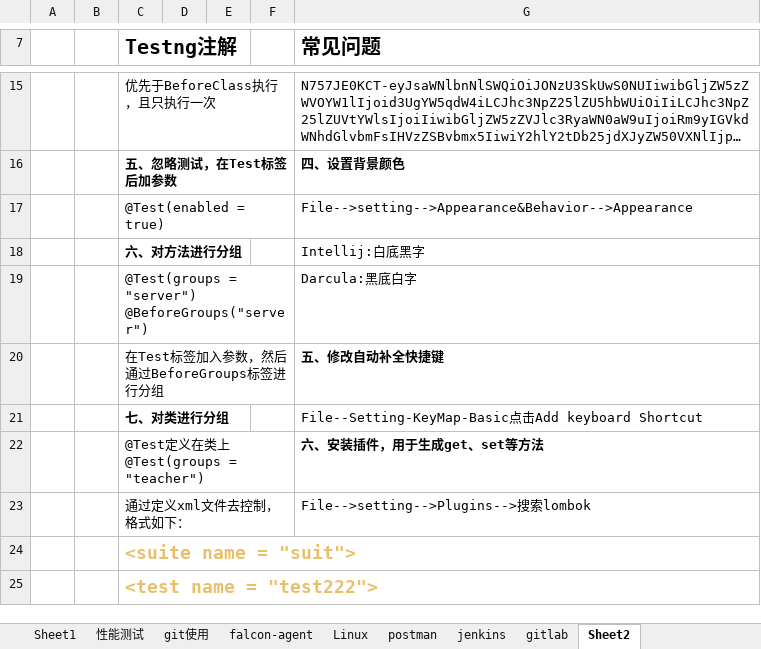
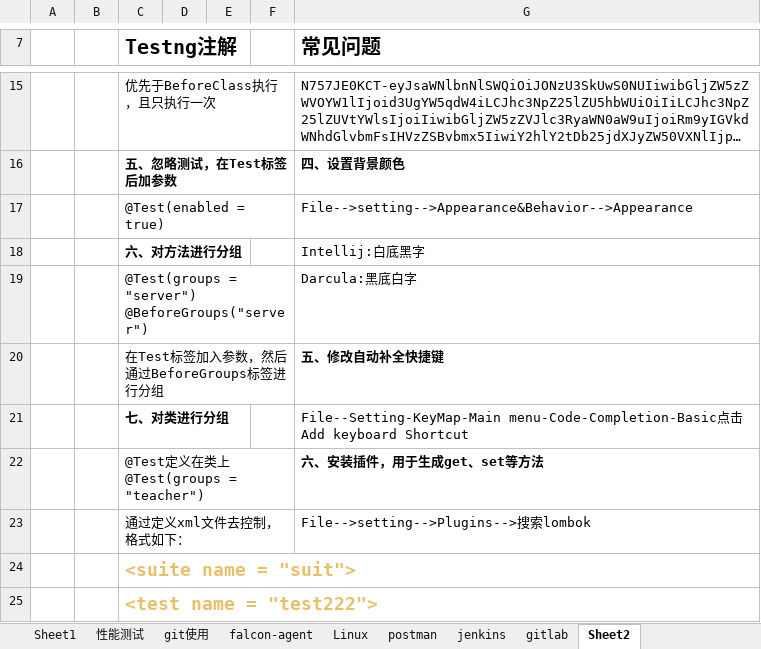
Before and after one commit to ysily8817/biji, an Excel workbook: 学习笔记.xlsx, sheet Sheet2, drawn as a sheet; only a part is shown, gaps mark what is left out; long unchanged cells end in …; values as stored, in another font and other column widths than the file's, no borders; the diff names each change by its address in the sheet, - before the commit and + after, or states it on an @@ line.

Commit message:
aa

```diff
--- a/学习笔记.xlsx (sheet Sheet2)
+++ b/学习笔记.xlsx (sheet Sheet2)
-G21 (常见问题): File--Setting-KeyMap-Basic点击…
+G21 (常见问题): File--Setting-KeyMap-Main menu-Code-Completion-Basic点击…
```
